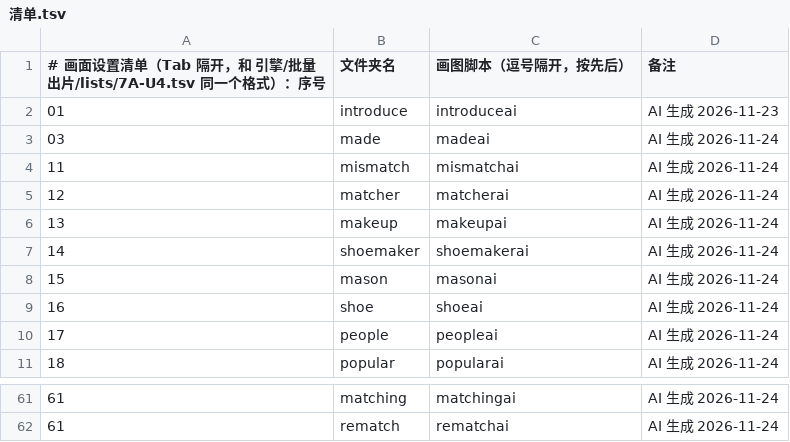
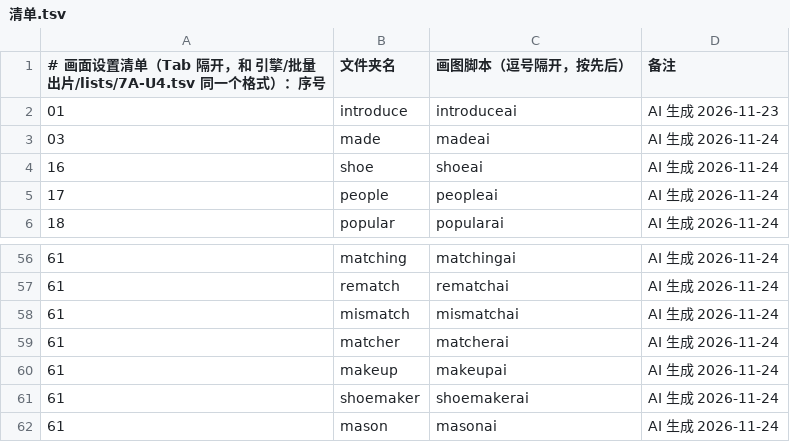
Before and after one commit to Jacklee15333/wordsvideo, a TSV file: 词库/画面设置/清单.tsv, drawn as a sheet; only a part is shown, gaps mark what is left out; removed rows and columns are numbered as before the commit, all else as after; the diff names each change by its address in the sheet, - before the commit and + after, or states it on an @@ line.

Commit message:
词库：补画面 mismatch、matcher、makeup、shoemaker、mason（5 个词，网页 AI 改的）

```diff
--- a/词库/画面设置/清单.tsv
+++ b/词库/画面设置/清单.tsv
-row 4: 11 | mismatch | mismatchai | AI 生成 2026-11-24
-row 5: 12 | matcher | matcherai | AI 生成 2026-11-24
-row 6: 13 | makeup | makeupai | AI 生成 2026-11-24
-row 7: 14 | shoemaker | shoemakerai | AI 生成 2026-11-24
-row 8: 15 | mason | masonai | AI 生成 2026-11-24
+row 58: 61 | mismatch | mismatchai | AI 生成 2026-11-24
+row 59: 61 | matcher | matcherai | AI 生成 2026-11-24
+row 60: 61 | makeup | makeupai | AI 生成 2026-11-24
+row 61: 61 | shoemaker | shoemakerai | AI 生成 2026-11-24
+row 62: 61 | mason | masonai | AI 生成 2026-11-24
```
